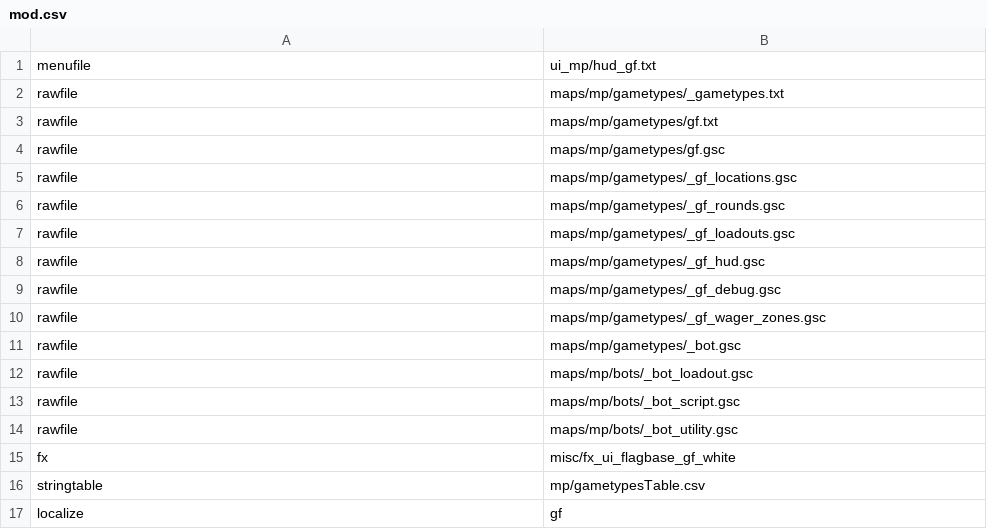
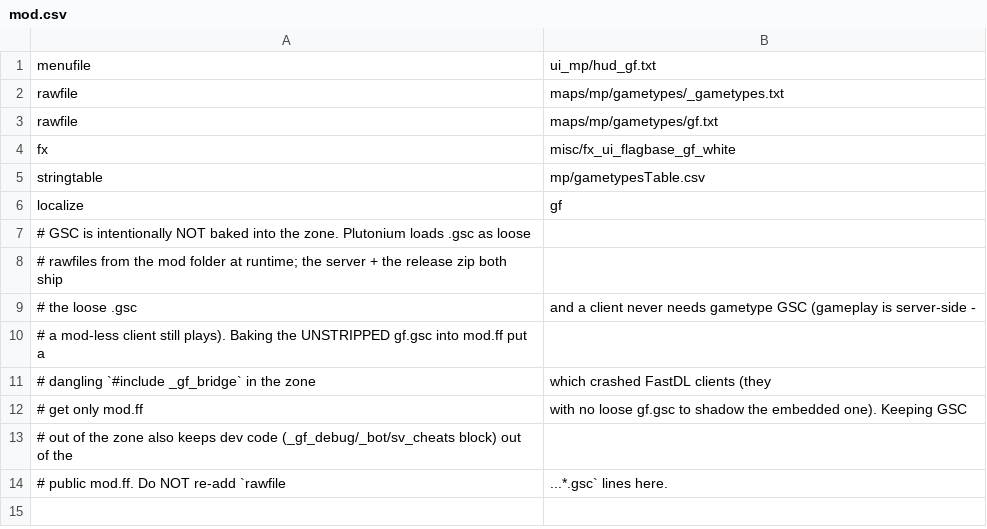
Before and after one commit to KL9modz/BO1-Gunfight, a CSV file: mod.csv, drawn as a sheet; removed rows and columns are numbered as before the commit, all else as after; the diff names each change by its address in the sheet, - before the commit and + after, or states it on an @@ line.

```diff
--- a/mod.csv
+++ b/mod.csv
-row 4: rawfile | maps/mp/gametypes/gf.gsc
-row 5: rawfile | maps/mp/gametypes/_gf_locations.gsc
-row 6: rawfile | maps/mp/gametypes/_gf_rounds.gsc
-row 7: rawfile | maps/mp/gametypes/_gf_loadouts.gsc
-row 8: rawfile | maps/mp/gametypes/_gf_hud.gsc
-row 9: rawfile | maps/mp/gametypes/_gf_debug.gsc
-row 10: rawfile | maps/mp/gametypes/_gf_wager_zones.gsc
-row 11: rawfile | maps/mp/gametypes/_bot.gsc
-row 12: rawfile | maps/mp/bots/_bot_loadout.gsc
-row 13: rawfile | maps/mp/bots/_bot_script.gsc
-row 14: rawfile | maps/mp/bots/_bot_utility.gsc
+row 7: # GSC is intentionally NOT baked into the zone. Plutonium loads .gsc as loose
+row 8: # rawfiles from the mod folder at runtime; the server + the release zip both ship
+row 9: # the loose .gsc | and a client never needs gametype GSC (gameplay is server-side -
+row 10: # a mod-less client still plays). Baking the UNSTRIPPED gf.gsc into mod.ff put a
+row 11: # dangling `#include _gf_bridge` in the zone | which crashed FastDL clients (they
+row 12: # get only mod.ff | with no loose gf.gsc to shadow the embedded one). Keeping GSC
+row 13: # out of the zone also keeps dev code (_gf_debug/_bot/sv_cheats block) out of the
+row 14: # public mod.ff. Do NOT re-add `rawfile | ...*.gsc` lines here.
```
